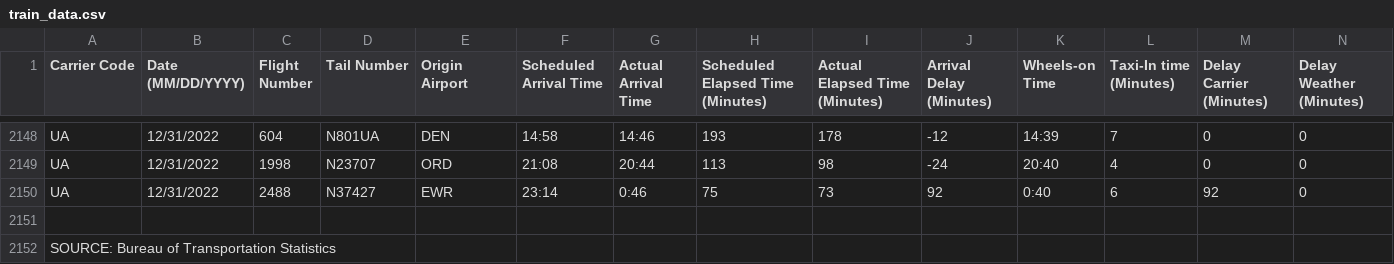
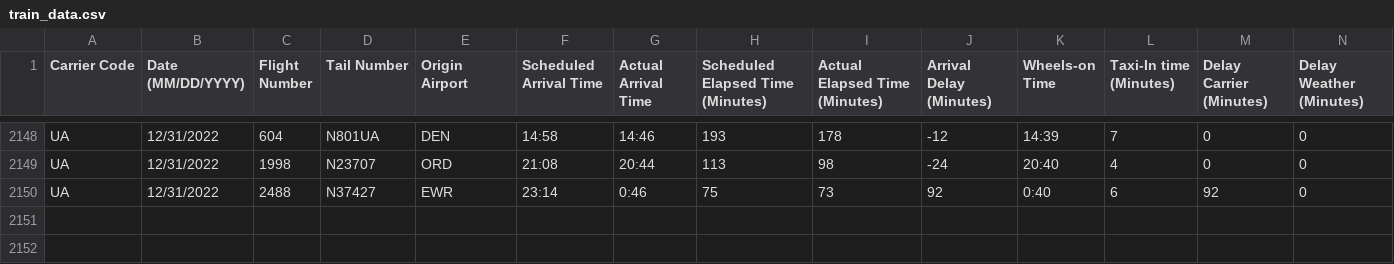
Before and after one commit to SangeethaVenkatesan/Syracuse-Flight-Arrival-Category-Prediction, a CSV file: data_source/train_data/train_data.csv, drawn as a sheet; only a part is shown, gaps mark what is left out; rows hold the shown columns only; the diff names each change by its address in the sheet, - before the commit and + after, or states it on an @@ line.

```diff
--- a/data_source/train_data/train_data.csv
+++ b/data_source/train_data/train_data.csv
-row 2151: (empty)
-row 2152: SOURCE: Bureau of Transportation Statistics
```
Also changed, not shown: evaluation/val_data(Apr 12-15).csv, 41 other files.
